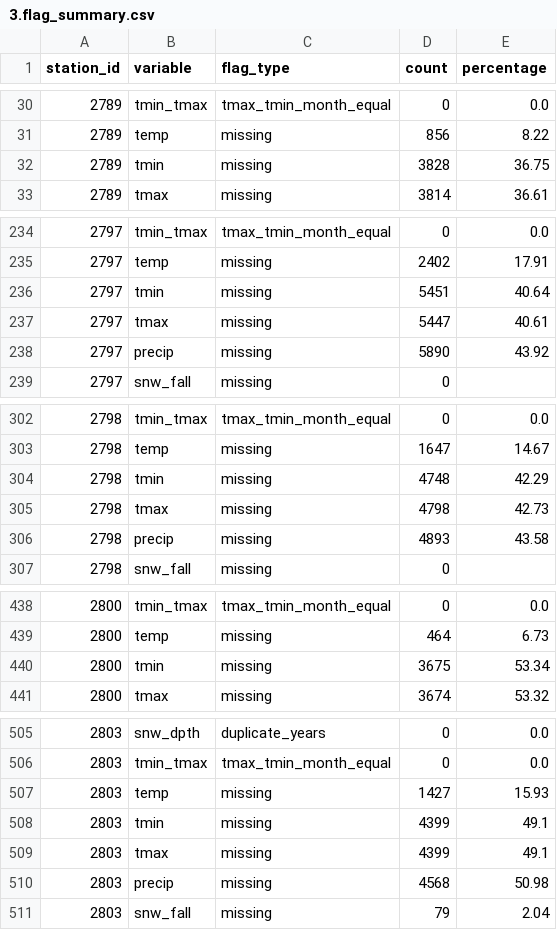
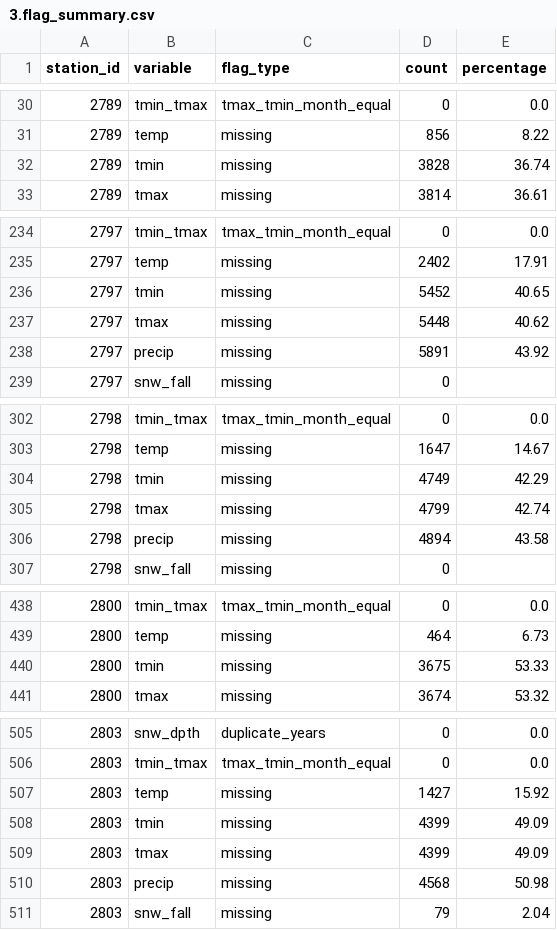
Before and after one commit to pacificclimate/crmprtd, a CSV file: Quanlity_Control/pipeline/network_2/outfile/3.flag_summary.csv, drawn as a sheet; only a part is shown, gaps mark what is left out.

```diff
--- a/Quanlity_Control/pipeline/network_2/outfile/3.flag_summary.csv
+++ b/Quanlity_Control/pipeline/network_2/outfile/3.flag_summary.csv
@@ -31,3 +31,3 @@ station_id,variable,flag_type,count,percentage
 2789,temp,missing,856,8.22
-2789,tmin,missing,3828,36.75
+2789,tmin,missing,3828,36.74
 2789,tmax,missing,3814,36.61
@@ -235,5 +235,5 @@ station_id,variable,flag_type,count,percentage
 2797,temp,missing,2402,17.91
-2797,tmin,missing,5451,40.64
-2797,tmax,missing,5447,40.61
-2797,precip,missing,5890,43.92
+2797,tmin,missing,5452,40.65
+2797,tmax,missing,5448,40.62
+2797,precip,missing,5891,43.92
 2797,snw_fall,missing,0,
@@ -303,5 +303,5 @@ station_id,variable,flag_type,count,percentage
 2798,temp,missing,1647,14.67
-2798,tmin,missing,4748,42.29
-2798,tmax,missing,4798,42.73
-2798,precip,missing,4893,43.58
+2798,tmin,missing,4749,42.29
+2798,tmax,missing,4799,42.74
+2798,precip,missing,4894,43.58
 2798,snw_fall,missing,0,
@@ -439,3 +439,3 @@ station_id,variable,flag_type,count,percentage
 2800,temp,missing,464,6.73
-2800,tmin,missing,3675,53.34
+2800,tmin,missing,3675,53.33
 2800,tmax,missing,3674,53.32
@@ -506,5 +506,5 @@ station_id,variable,flag_type,count,percentage
 2803,tmin_tmax,tmax_tmin_month_equal,0,0.0
-2803,temp,missing,1427,15.93
-2803,tmin,missing,4399,49.1
-2803,tmax,missing,4399,49.1
+2803,temp,missing,1427,15.92
+2803,tmin,missing,4399,49.09
+2803,tmax,missing,4399,49.09
 2803,precip,missing,4568,50.98
```
Also changed, not shown: Quanlity_Control/pipeline/network_19/outfile/3.flag_summary.csv, Quanlity_Control/pipeline/network_19/outfile/4.station_evaluation_summary.csv, 35 other files.
